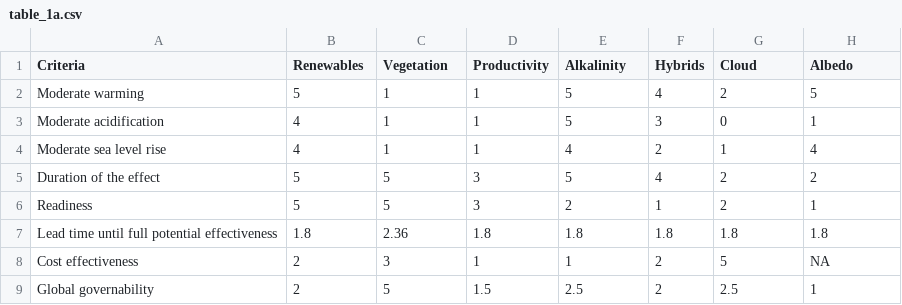
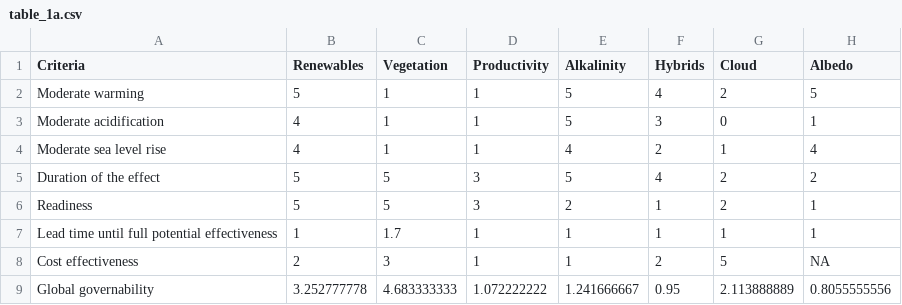
Before and after one commit to jiho/tosi, a CSV file: table_1a.csv, drawn as a sheet.

```diff
--- a/table_1a.csv
+++ b/table_1a.csv
@@ -6,4 +6,4 @@ Duration of the effect,5,5,3,5,4,2,2
 Readiness,5,5,3,2,1,2,1
-Lead time until full potential effectiveness,1.8,2.36,1.8,1.8,1.8,1.8,1.8
+Lead time until full potential effectiveness,1,1.7,1,1,1,1,1
 Cost effectiveness,2,3,1,1,2,5,NA
-Global governability,2,5,1.5,2.5,2,2.5,1
+Global governability,3.252777778,4.683333333,1.072222222,1.241666667,0.95,2.113888889,0.8055555556
```
Also changed, not shown: table_1b.csv, table_3.csv.
